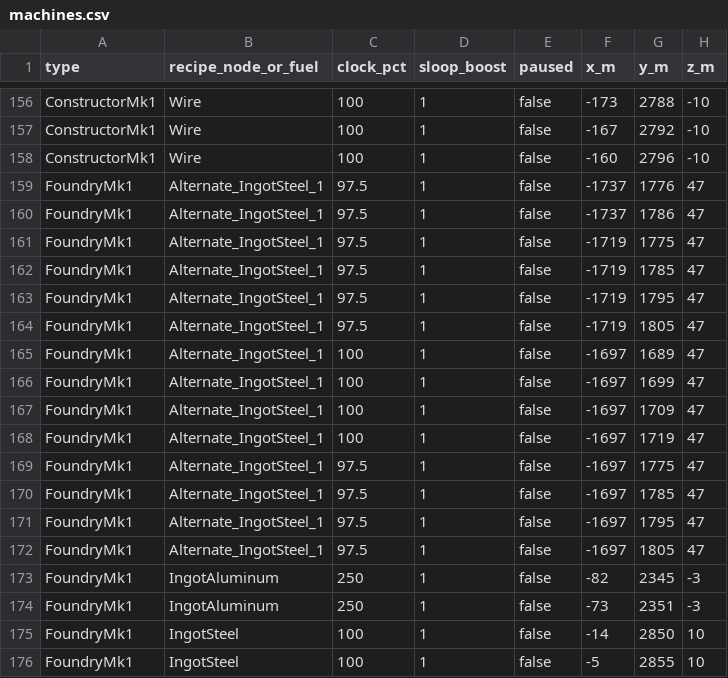
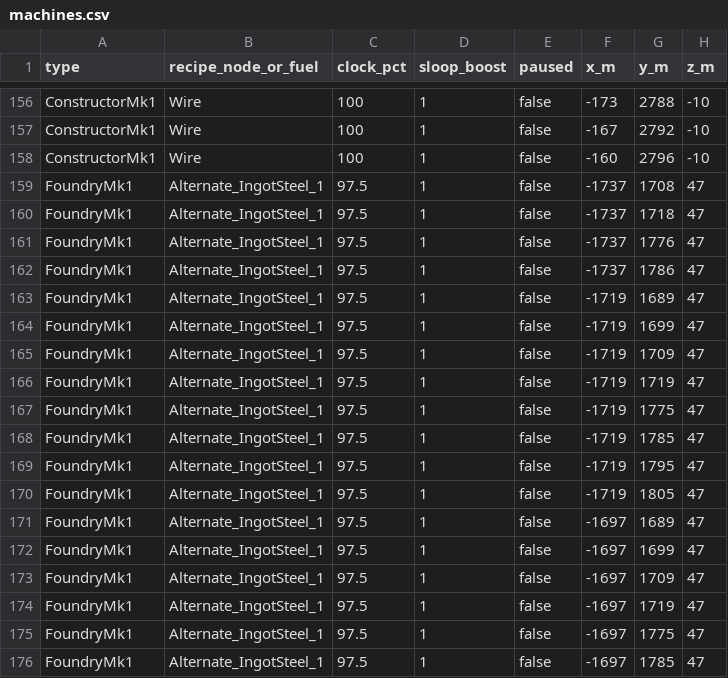
Before and after one commit to jwmalara/satisfactory-sf-sync, a CSV file: state/machines.csv, drawn as a sheet; only a part is shown, gaps mark what is left out; the shorter side is filled out with more unchanged rows.

```diff
--- a/state/machines.csv
+++ b/state/machines.csv
@@ -158,4 +158,10 @@ ConstructorMk1,Wire,100,1,false,-167,2792,-10
 ConstructorMk1,Wire,100,1,false,-160,2796,-10
+FoundryMk1,Alternate_IngotSteel_1,97.5,1,false,-1737,1708,47
+FoundryMk1,Alternate_IngotSteel_1,97.5,1,false,-1737,1718,47
 FoundryMk1,Alternate_IngotSteel_1,97.5,1,false,-1737,1776,47
 FoundryMk1,Alternate_IngotSteel_1,97.5,1,false,-1737,1786,47
+FoundryMk1,Alternate_IngotSteel_1,97.5,1,false,-1719,1689,47
+FoundryMk1,Alternate_IngotSteel_1,97.5,1,false,-1719,1699,47
+FoundryMk1,Alternate_IngotSteel_1,97.5,1,false,-1719,1709,47
+FoundryMk1,Alternate_IngotSteel_1,97.5,1,false,-1719,1719,47
 FoundryMk1,Alternate_IngotSteel_1,97.5,1,false,-1719,1775,47
@@ -164,6 +170,6 @@ FoundryMk1,Alternate_IngotSteel_1,97.5,1,false,-1719,1795,47
 FoundryMk1,Alternate_IngotSteel_1,97.5,1,false,-1719,1805,47
-FoundryMk1,Alternate_IngotSteel_1,100,1,false,-1697,1689,47
-FoundryMk1,Alternate_IngotSteel_1,100,1,false,-1697,1699,47
-FoundryMk1,Alternate_IngotSteel_1,100,1,false,-1697,1709,47
-FoundryMk1,Alternate_IngotSteel_1,100,1,false,-1697,1719,47
+FoundryMk1,Alternate_IngotSteel_1,97.5,1,false,-1697,1689,47
+FoundryMk1,Alternate_IngotSteel_1,97.5,1,false,-1697,1699,47
+FoundryMk1,Alternate_IngotSteel_1,97.5,1,false,-1697,1709,47
+FoundryMk1,Alternate_IngotSteel_1,97.5,1,false,-1697,1719,47
 FoundryMk1,Alternate_IngotSteel_1,97.5,1,false,-1697,1775,47
```
Also changed, not shown: 2 other files.
